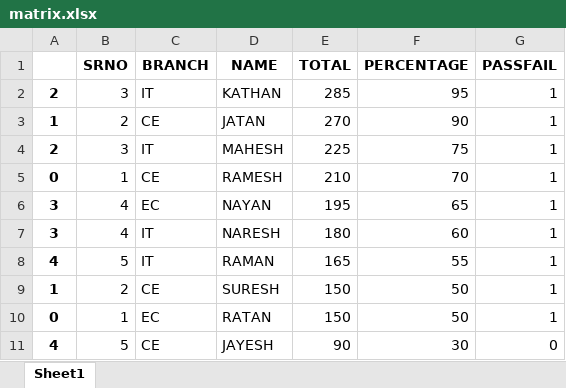
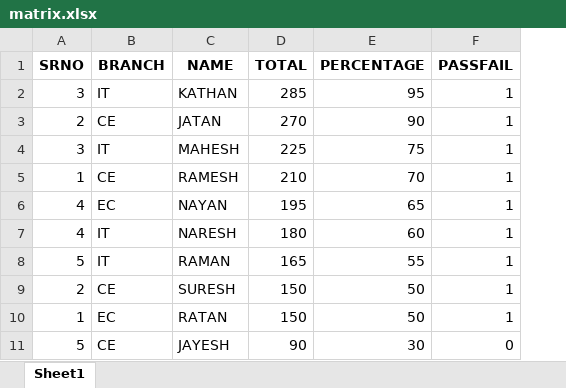
Before and after one commit to SmitPatel2242/infolabz, an Excel workbook: day10/matrix.xlsx, sheet Sheet1, drawn as a sheet; values as stored, in another font and other column widths than the file's, no borders; the diff names each change by its address in the sheet, - before the commit and + after, or states it on an @@ line.

```diff
--- a/day10/matrix.xlsx (sheet Sheet1)
+++ b/day10/matrix.xlsx (sheet Sheet1)
-column A, rows 2-11: 2 | 1 | 2 | 0 | 3 | 3 | 4 | 1 | 0 | 4
```
Also changed, not shown: 39 other files.
